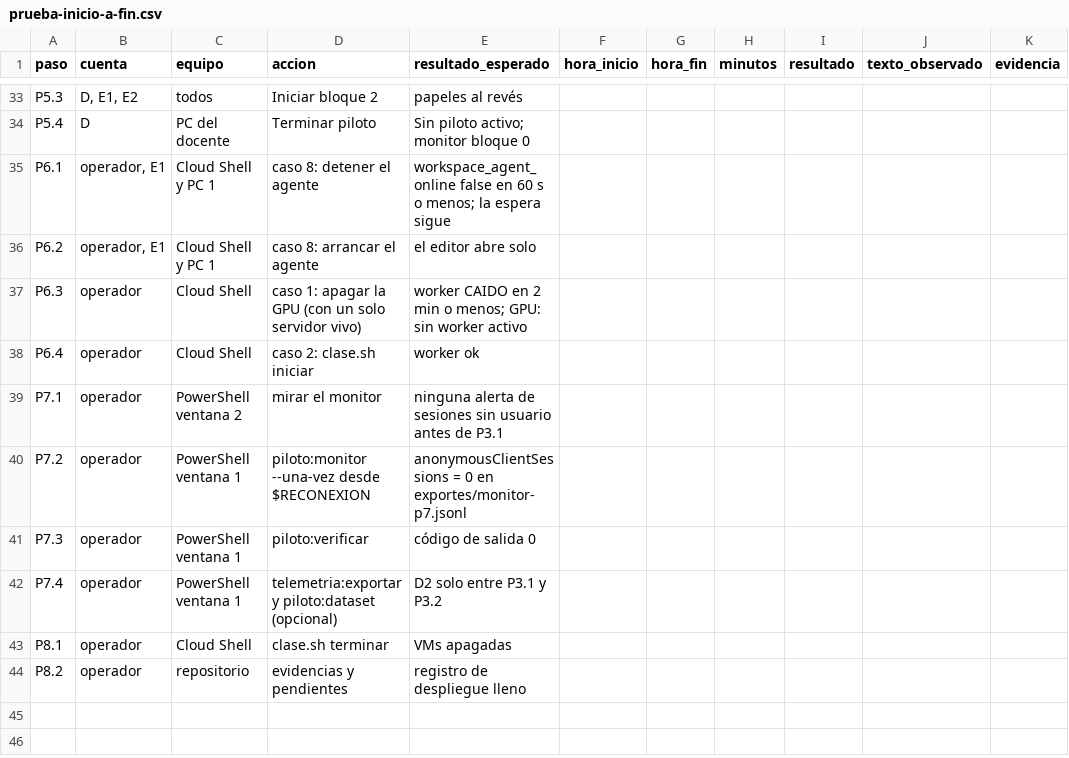
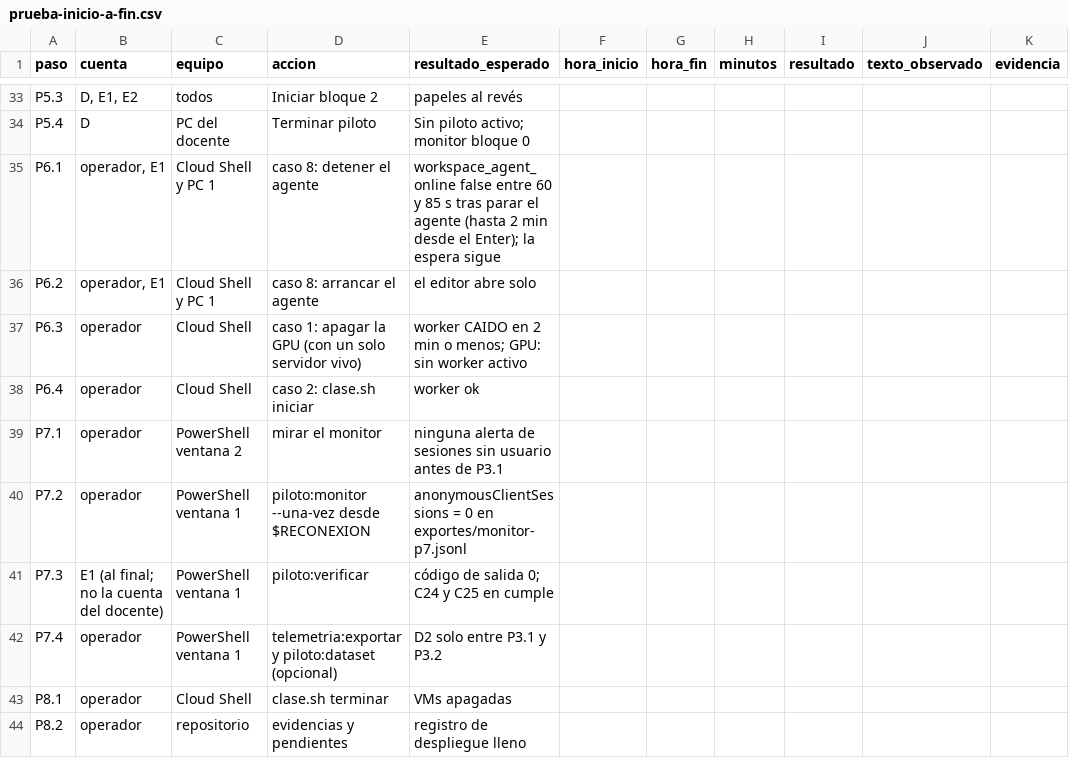
Before and after one commit to eydersantiago/PDC, a CSV file: data/piloto/plantillas/prueba-inicio-a-fin.csv, drawn as a sheet; only a part is shown, gaps mark what is left out; the diff names each change by its address in the sheet, - before the commit and + after, or states it on an @@ line.

```diff
--- a/data/piloto/plantillas/prueba-inicio-a-fin.csv
+++ b/data/piloto/plantillas/prueba-inicio-a-fin.csv
-E35 (resultado_esperado): workspace_agent_online false en 60 s o menos; la espera…
+E35 (resultado_esperado): workspace_agent_online false entre 60 y 85 s tras parar el agente (hasta 2 min desde el Enter); la espera…
-B41 (cuenta): operador
+B41 (cuenta): E1 (al final; no la cuenta del docente)
-E41 (resultado_esperado): código de salida 0
+E41 (resultado_esperado): código de salida 0; C24 y C25 en cumple
```
Also changed, not shown: 19 other files.
